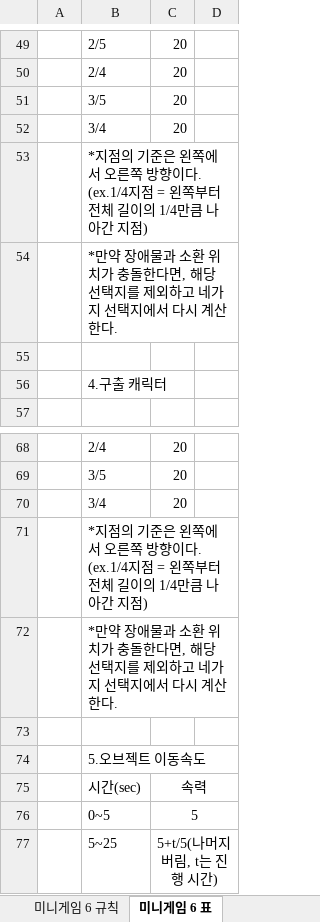
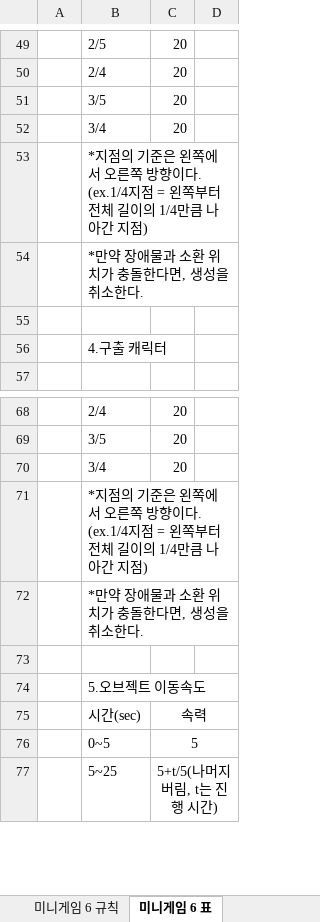
Before and after one commit to LewisCho7/PlumMiniGame, an Excel workbook: Design/PlumMiniGame_강민재 기획서.xlsx, sheet 미니게임 6 표, drawn as a sheet; only a part is shown, gaps mark what is left out; values as stored, in another font and other column widths than the file's, no borders; the diff names each change by its address in the sheet, - before the commit and + after, or states it on an @@ line.

Commit message:
강민재 미니게임 기획서 수정

```diff
--- a/Design/PlumMiniGame_강민재 기획서.xlsx (sheet 미니게임 6 표)
+++ b/Design/PlumMiniGame_강민재 기획서.xlsx (sheet 미니게임 6 표)
-B54: *만약 장애물과 소환 위치가 충돌한다면, 해당 선택지를 제외하고 네가지 선택지에서 다시 계산한다.
+B54: *만약 장애물과 소환 위치가 충돌한다면, 생성을 취소한다.
-B72: *만약 장애물과 소환 위치가 충돌한다면, 해당 선택지를 제외하고 네가지 선택지에서 다시 계산한다.
+B72: *만약 장애물과 소환 위치가 충돌한다면, 생성을 취소한다.
```
Also changed, not shown: sheet 미니게임 6 규칙, sheet 미니게임 5 규칙.
